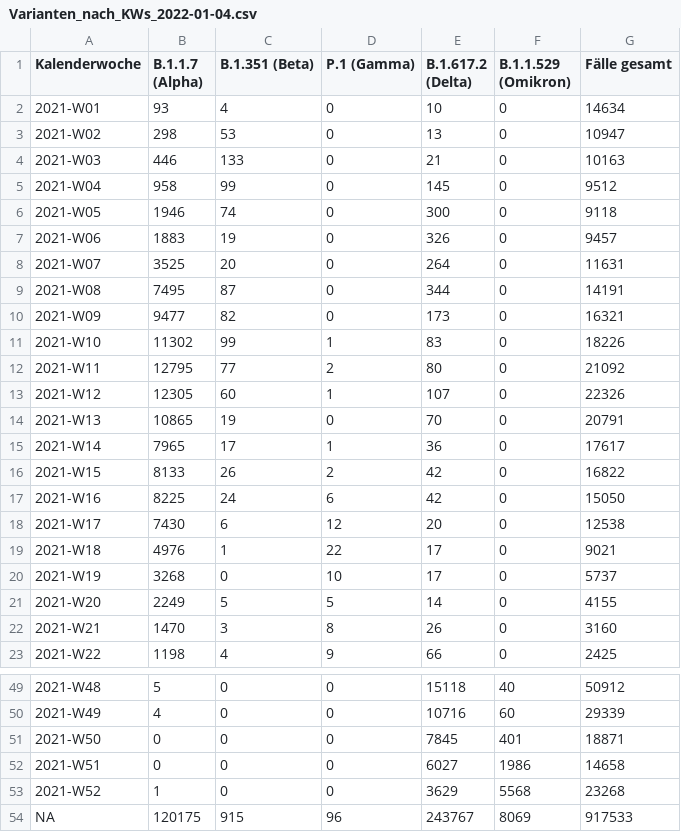
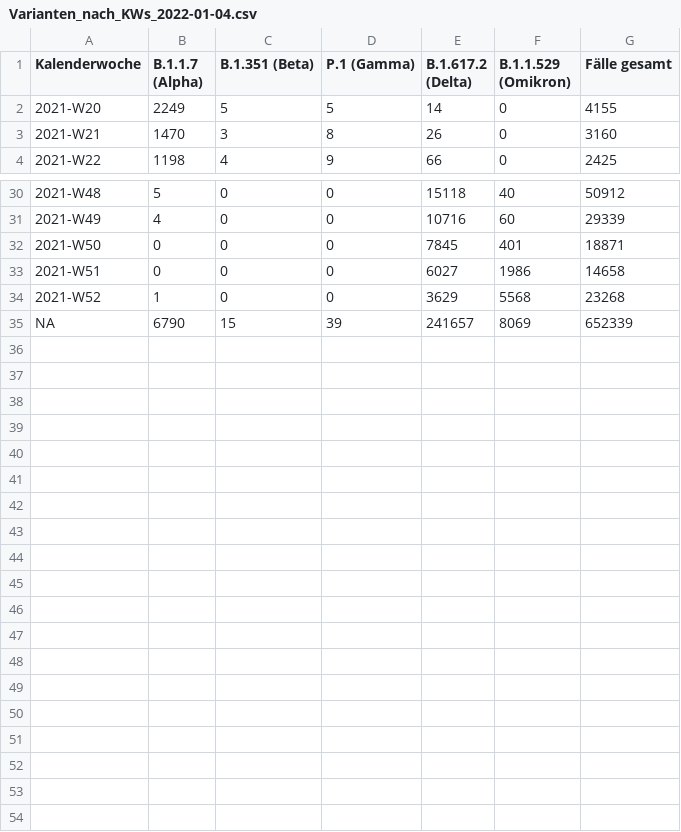
Before and after one commit to fvalka/covid19-austria-omicron, a CSV file: data/ages_varianten/Varianten_nach_KWs_2022-01-04.csv, drawn as a sheet; only a part is shown, gaps mark what is left out.

```diff
--- a/data/ages_varianten/Varianten_nach_KWs_2022-01-04.csv
+++ b/data/ages_varianten/Varianten_nach_KWs_2022-01-04.csv
@@ -1,21 +1,2 @@
 Kalenderwoche,B.1.1.7 (Alpha),B.1.351 (Beta),P.1 (Gamma),B.1.617.2 (Delta),B.1.1.529 (Omikron),Fälle gesamt
-2021-W01,93,4,0,10,0,14634
-2021-W02,298,53,0,13,0,10947
-2021-W03,446,133,0,21,0,10163
-2021-W04,958,99,0,145,0,9512
-2021-W05,1946,74,0,300,0,9118
-2021-W06,1883,19,0,326,0,9457
-2021-W07,3525,20,0,264,0,11631
-2021-W08,7495,87,0,344,0,14191
-2021-W09,9477,82,0,173,0,16321
-2021-W10,11302,99,1,83,0,18226
-2021-W11,12795,77,2,80,0,21092
-2021-W12,12305,60,1,107,0,22326
-2021-W13,10865,19,0,70,0,20791
-2021-W14,7965,17,1,36,0,17617
-2021-W15,8133,26,2,42,0,16822
-2021-W16,8225,24,6,42,0,15050
-2021-W17,7430,6,12,20,0,12538
-2021-W18,4976,1,22,17,0,9021
-2021-W19,3268,0,10,17,0,5737
 2021-W20,2249,5,5,14,0,4155
@@ -53,2 +34,2 @@ Kalenderwoche,B.1.1.7 (Alpha),B.1.351 (Beta),P.1 (Gamma),B.1.617.2 (Delta),B.1.1
 2021-W52,1,0,0,3629,5568,23268
-NA,120175,915,96,243767,8069,917533
+NA,6790,15,39,241657,8069,652339
```
Also changed, not shown: 19 other files.
